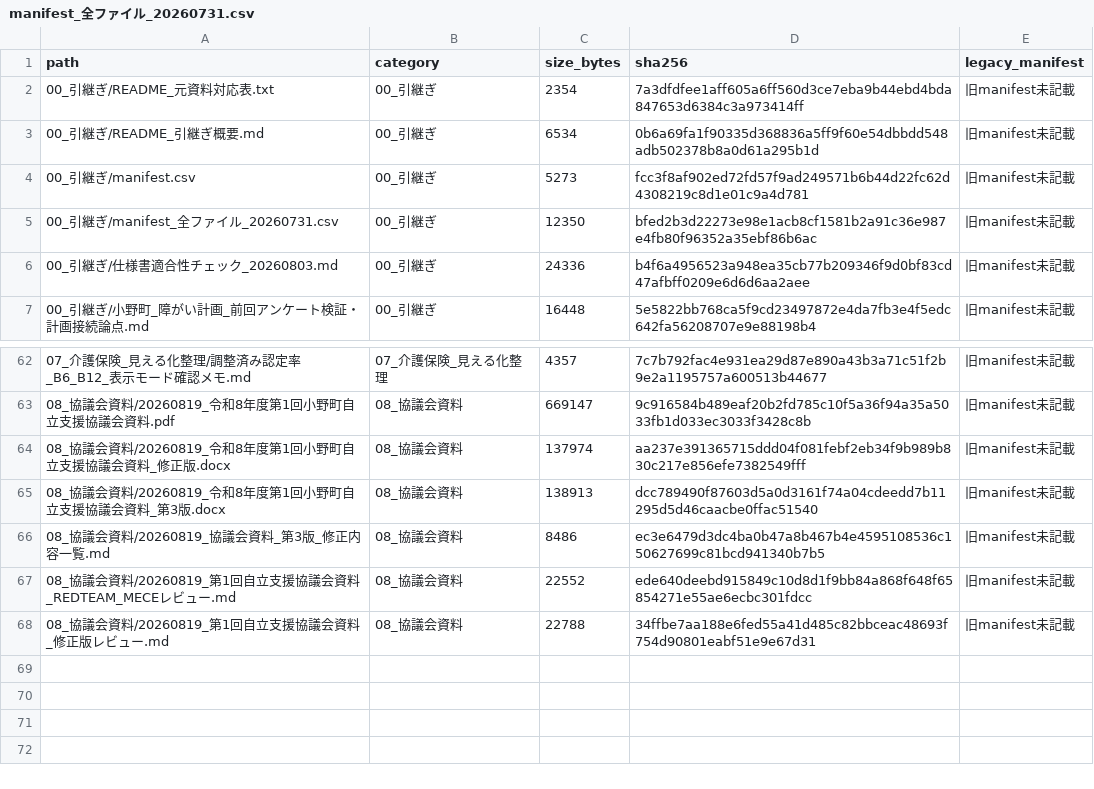
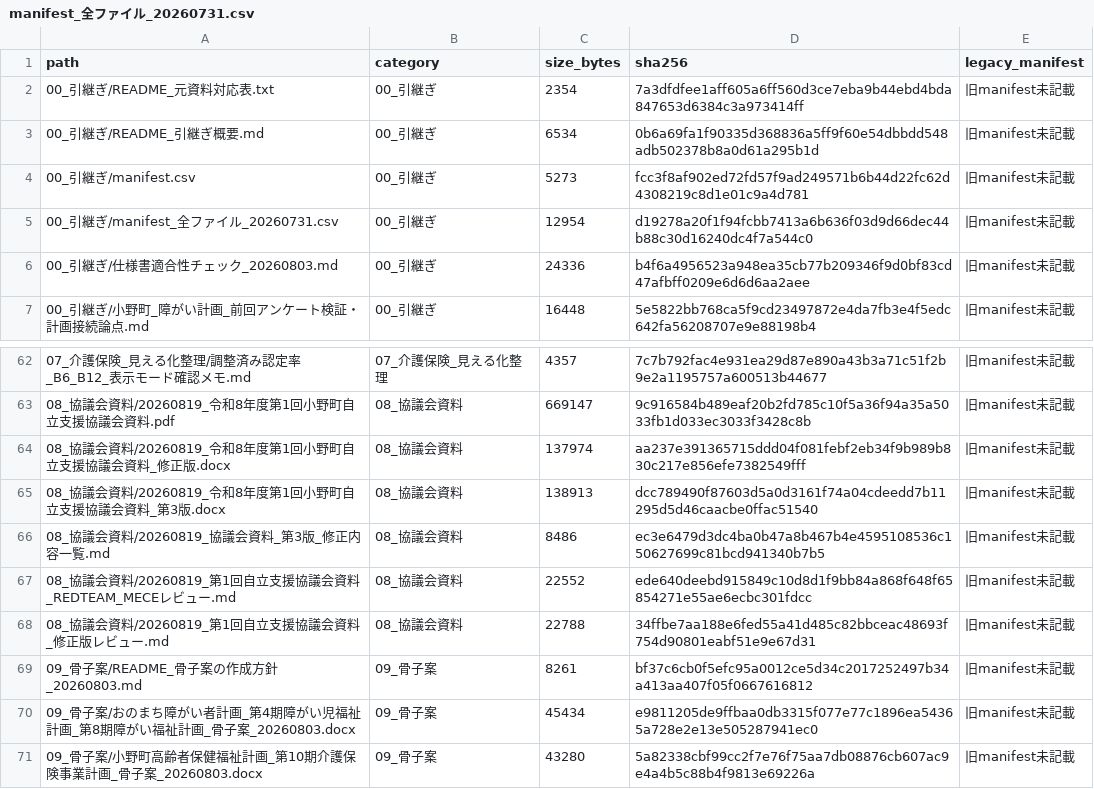
Before and after one commit to ryowakayama-gif/repository, a CSV file: 小野町_引継ぎ_整理済/00_引継ぎ/manifest_全ファイル_20260731.csv, drawn as a sheet; only a part is shown, gaps mark what is left out.

```diff
--- a/小野町_引継ぎ_整理済/00_引継ぎ/manifest_全ファイル_20260731.csv
+++ b/小野町_引継ぎ_整理済/00_引継ぎ/manifest_全ファイル_20260731.csv
@@ -4,3 +4,3 @@
 00_引継ぎ/manifest.csv,00_引継ぎ,5273,fcc3f8af902ed72fd57f9ad249571b6b44d22fc62d4308219c8d1e01c9a4d781,旧manifest未記載
-00_引継ぎ/manifest_全ファイル_20260731.csv,00_引継ぎ,12350,bfed2b3d22273e98e1acb8cf1581b2a91c36e987e4fb80f96352a35ebf86b6ac,旧manifest未記載
+00_引継ぎ/manifest_全ファイル_20260731.csv,00_引継ぎ,12954,d19278a20f1f94fcbb7413a6b636f03d9d66dec44b88c30d16240dc4f7a544c0,旧manifest未記載
 00_引継ぎ/仕様書適合性チェック_20260803.md,00_引継ぎ,24336,b4f6a4956523a948ea35cb77b209346f9d0bf83cd47afbff0209e6d6d6aa2aee,旧manifest未記載
@@ -68 +68,4 @@
 08_協議会資料/20260819_第1回自立支援協議会資料_修正版レビュー.md,08_協議会資料,22788,34ffbe7aa188e6fed55a41d485c82bbceac48693f754d90801eabf51e9e67d31,旧manifest未記載
+09_骨子案/README_骨子案の作成方針_20260803.md,09_骨子案,8261,bf37c6cb0f5efc95a0012ce5d34c2017252497b34a413aa407f05f0667616812,旧manifest未記載
+09_骨子案/おのまち障がい者計画_第4期障がい児福祉計画_第8期障がい福祉計画_骨子案_20260803.docx,09_骨子案,45434,e9811205de9ffbaa0db3315f077e77c1896ea54365a728e2e13e505287941ec0,旧manifest未記載
+09_骨子案/小野町高齢者保健福祉計画_第10期介護保険事業計画_骨子案_20260803.docx,09_骨子案,43280,5a82338cbf99cc2f7e76f75aa7db08876cb607ac9e4a4b5c88b4f9813e69226a,旧manifest未記載
```
Also changed, not shown: 4 other files.
